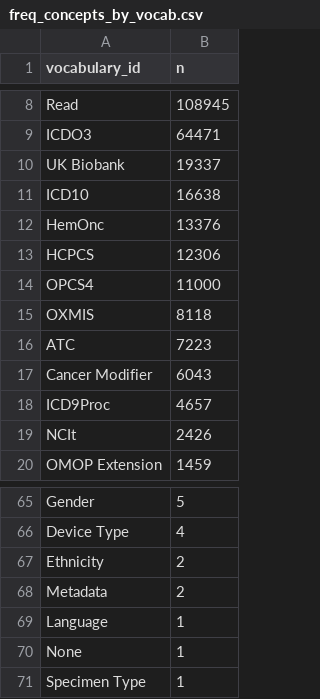
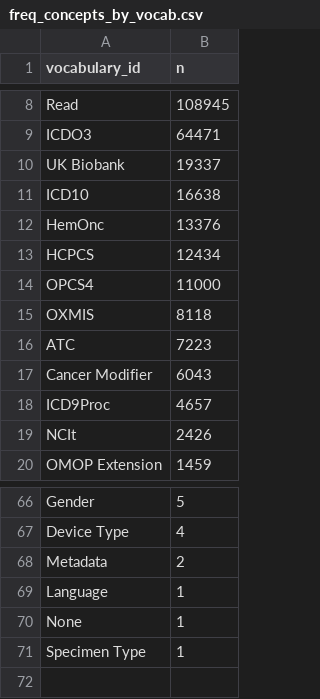
Before and after one commit to SAFEHR-data/omop-vocabs-processed, a CSV file: summaries/freq_concepts_by_vocab.csv, drawn as a sheet; only a part is shown, gaps mark what is left out; the diff covers the shown part only.

```diff
--- a/summaries/freq_concepts_by_vocab.csv
+++ b/summaries/freq_concepts_by_vocab.csv
@@ -12,3 +12,3 @@ ICD10,16638
 HemOnc,13376
-HCPCS,12306
+HCPCS,12434
 OPCS4,11000
@@ -66,3 +67,2 @@ Gender,5
 Device Type,4
-Ethnicity,2
 Metadata,2
```
Also changed, not shown: 2 added rows, 1 removed row and 7 edited cells elsewhere in this file, summaries/freq_concept_relationships_by_vocab.csv, summaries/nrows_per_vocab_file.csv.
